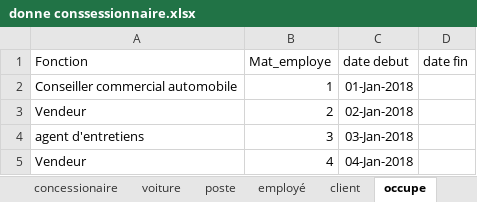
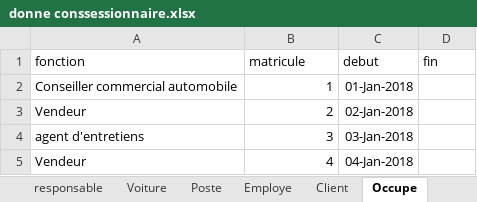
Before and after one commit to Kg-elie/BDD_-concessionnaire, an Excel workbook: donne conssessionnaire.xlsx, sheet Occupe, drawn as a sheet; only a part is shown; values as stored, in another font and other column widths than the file's, no borders; removed rows and columns are numbered as before the commit, all else as after; the diff names each change by its address in the sheet, - before the commit and + after, or states it on an @@ line.

```diff
--- a/donne conssessionnaire.xlsx (sheet Occupe)
+++ b/donne conssessionnaire.xlsx (sheet Occupe)
-sheet tab: voiture
+sheet tab: Voiture
-sheet tab: poste
+sheet tab: Poste
-sheet tab: employé
+sheet tab: Employe
-sheet tab: client
+sheet tab: Client
-sheet tab: occupe
+sheet tab: Occupe
+sheet tab: responsable
-row 1: Fonction | Mat_employe | date debut | date fin
+row 1: fonction | matricule | debut | fin
```
Also changed, not shown: sheet Concessionnaire, sheet Stockage, sheet Vente, sheet Reprise, sheet Poste, sheet Employe, 1 more sheet, other sheet tabs, 4 other files.
